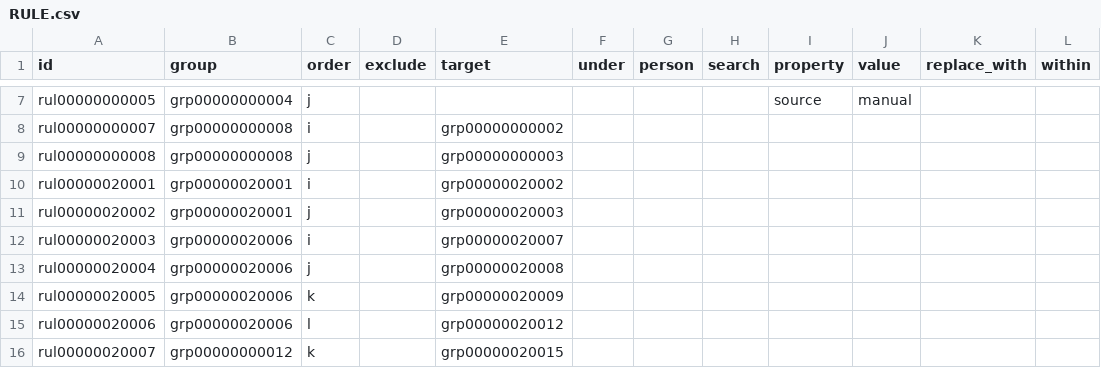
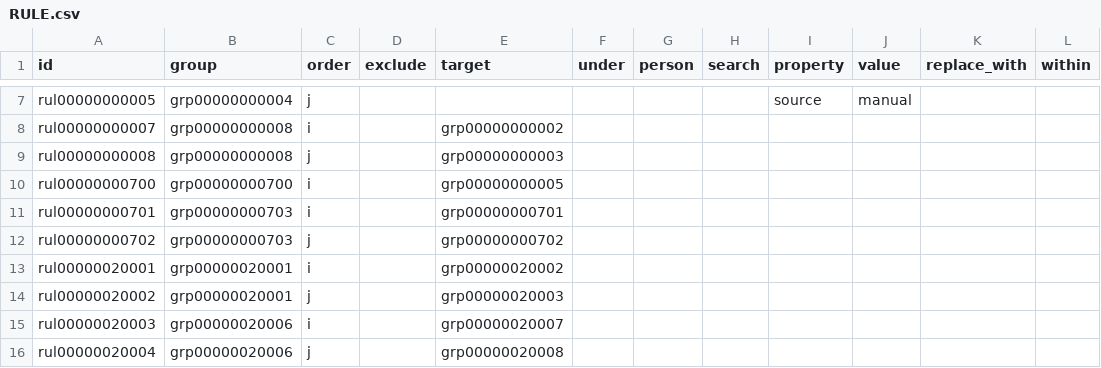
Before and after one commit to heliosian/heliosian, a CSV file: sampledata/datagroups/RULE.csv, drawn as a sheet; only a part is shown, gaps mark what is left out; the shorter side is filled out with more unchanged rows.

```diff
--- a/sampledata/datagroups/RULE.csv
+++ b/sampledata/datagroups/RULE.csv
@@ -9,2 +9,5 @@ rul00000000007,grp00000000008,i,,grp00000000002,,,,,,,
 rul00000000008,grp00000000008,j,,grp00000000003,,,,,,,
+rul00000000700,grp00000000700,i,,grp00000000005,,,,,,,
+rul00000000701,grp00000000703,i,,grp00000000701,,,,,,,
+rul00000000702,grp00000000703,j,,grp00000000702,,,,,,,
 rul00000020001,grp00000020001,i,,grp00000020002,,,,,,,
```
Also changed, not shown: sampledata/dataconfig/APP.csv, sampledata/dataconfig/SETTING.csv, 7 other files.
